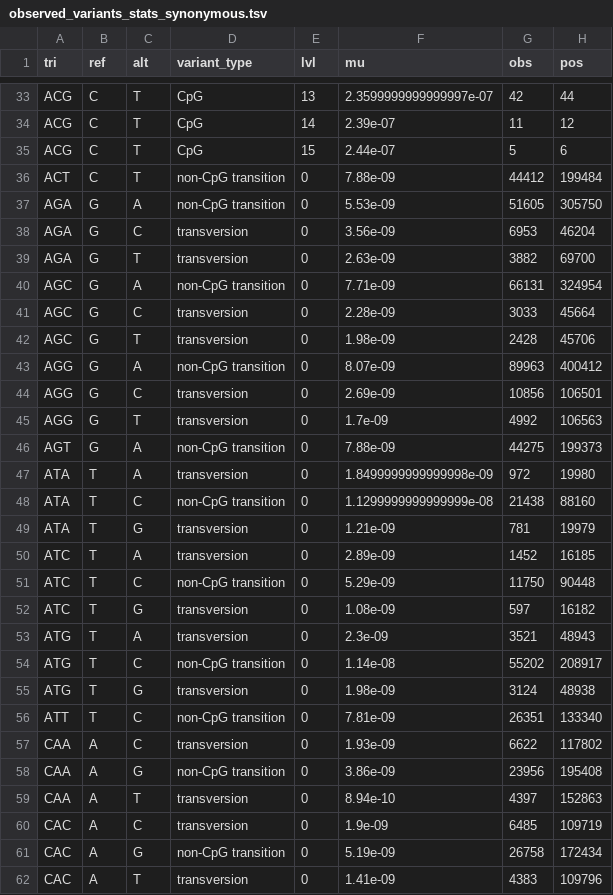
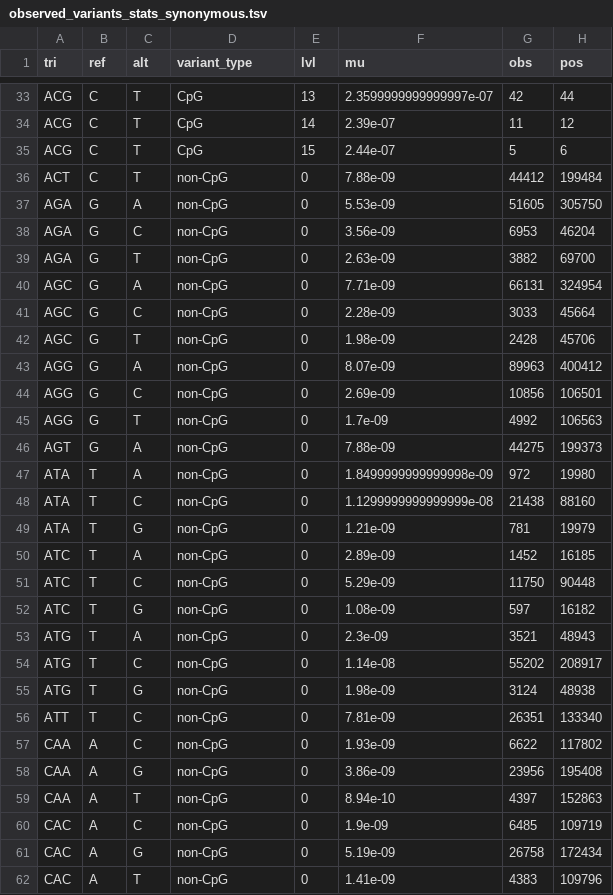
Before and after one commit to alexblakes/regional_nonsense_constraint, a TSV file: outputs/observed_variants_stats_synonymous.tsv, drawn as a sheet; only a part is shown, gaps mark what is left out; the diff covers the shown part only.

Commit message:
Stratify observed variants by CpG status

```diff
--- a/outputs/observed_variants_stats_synonymous.tsv
+++ b/outputs/observed_variants_stats_synonymous.tsv
@@ -35,28 +35,28 @@ ACG	C	T	CpG	14	2.39e-07	11	12
 ACG	C	T	CpG	15	2.44e-07	5	6
-ACT	C	T	non-CpG transition	0	7.88e-09	44412	199484
-AGA	G	A	non-CpG transition	0	5.53e-09	51605	305750
-AGA	G	C	transversion	0	3.56e-09	6953	46204
-AGA	G	T	transversion	0	2.63e-09	3882	69700
-AGC	G	A	non-CpG transition	0	7.71e-09	66131	324954
-AGC	G	C	transversion	0	2.28e-09	3033	45664
-AGC	G	T	transversion	0	1.98e-09	2428	45706
-AGG	G	A	non-CpG transition	0	8.07e-09	89963	400412
-AGG	G	C	transversion	0	2.69e-09	10856	106501
-AGG	G	T	transversion	0	1.7e-09	4992	106563
-AGT	G	A	non-CpG transition	0	7.88e-09	44275	199373
-ATA	T	A	transversion	0	1.8499999999999998e-09	972	19980
-ATA	T	C	non-CpG transition	0	1.1299999999999999e-08	21438	88160
-ATA	T	G	transversion	0	1.21e-09	781	19979
-ATC	T	A	transversion	0	2.89e-09	1452	16185
-ATC	T	C	non-CpG transition	0	5.29e-09	11750	90448
-ATC	T	G	transversion	0	1.08e-09	597	16182
-ATG	T	A	transversion	0	2.3e-09	3521	48943
-ATG	T	C	non-CpG transition	0	1.14e-08	55202	208917
-ATG	T	G	transversion	0	1.98e-09	3124	48938
-ATT	T	C	non-CpG transition	0	7.81e-09	26351	133340
-CAA	A	C	transversion	0	1.93e-09	6622	117802
-CAA	A	G	non-CpG transition	0	3.86e-09	23956	195408
-CAA	A	T	transversion	0	8.94e-10	4397	152863
-CAC	A	C	transversion	0	1.9e-09	6485	109719
-CAC	A	G	non-CpG transition	0	5.19e-09	26758	172434
-CAC	A	T	transversion	0	1.41e-09	4383	109796
+ACT	C	T	non-CpG	0	7.88e-09	44412	199484
+AGA	G	A	non-CpG	0	5.53e-09	51605	305750
+AGA	G	C	non-CpG	0	3.56e-09	6953	46204
+AGA	G	T	non-CpG	0	2.63e-09	3882	69700
+AGC	G	A	non-CpG	0	7.71e-09	66131	324954
+AGC	G	C	non-CpG	0	2.28e-09	3033	45664
+AGC	G	T	non-CpG	0	1.98e-09	2428	45706
+AGG	G	A	non-CpG	0	8.07e-09	89963	400412
+AGG	G	C	non-CpG	0	2.69e-09	10856	106501
+AGG	G	T	non-CpG	0	1.7e-09	4992	106563
+AGT	G	A	non-CpG	0	7.88e-09	44275	199373
+ATA	T	A	non-CpG	0	1.8499999999999998e-09	972	19980
+ATA	T	C	non-CpG	0	1.1299999999999999e-08	21438	88160
+ATA	T	G	non-CpG	0	1.21e-09	781	19979
+ATC	T	A	non-CpG	0	2.89e-09	1452	16185
+ATC	T	C	non-CpG	0	5.29e-09	11750	90448
+ATC	T	G	non-CpG	0	1.08e-09	597	16182
+ATG	T	A	non-CpG	0	2.3e-09	3521	48943
+ATG	T	C	non-CpG	0	1.14e-08	55202	208917
+ATG	T	G	non-CpG	0	1.98e-09	3124	48938
+ATT	T	C	non-CpG	0	7.81e-09	26351	133340
+CAA	A	C	non-CpG	0	1.93e-09	6622	117802
+CAA	A	G	non-CpG	0	3.86e-09	23956	195408
+CAA	A	T	non-CpG	0	8.94e-10	4397	152863
+CAC	A	C	non-CpG	0	1.9e-09	6485	109719
+CAC	A	G	non-CpG	0	5.19e-09	26758	172434
+CAC	A	T	non-CpG	0	1.41e-09	4383	109796
```
Also changed, not shown: 149 edited cells elsewhere in this file, 3 other files.
